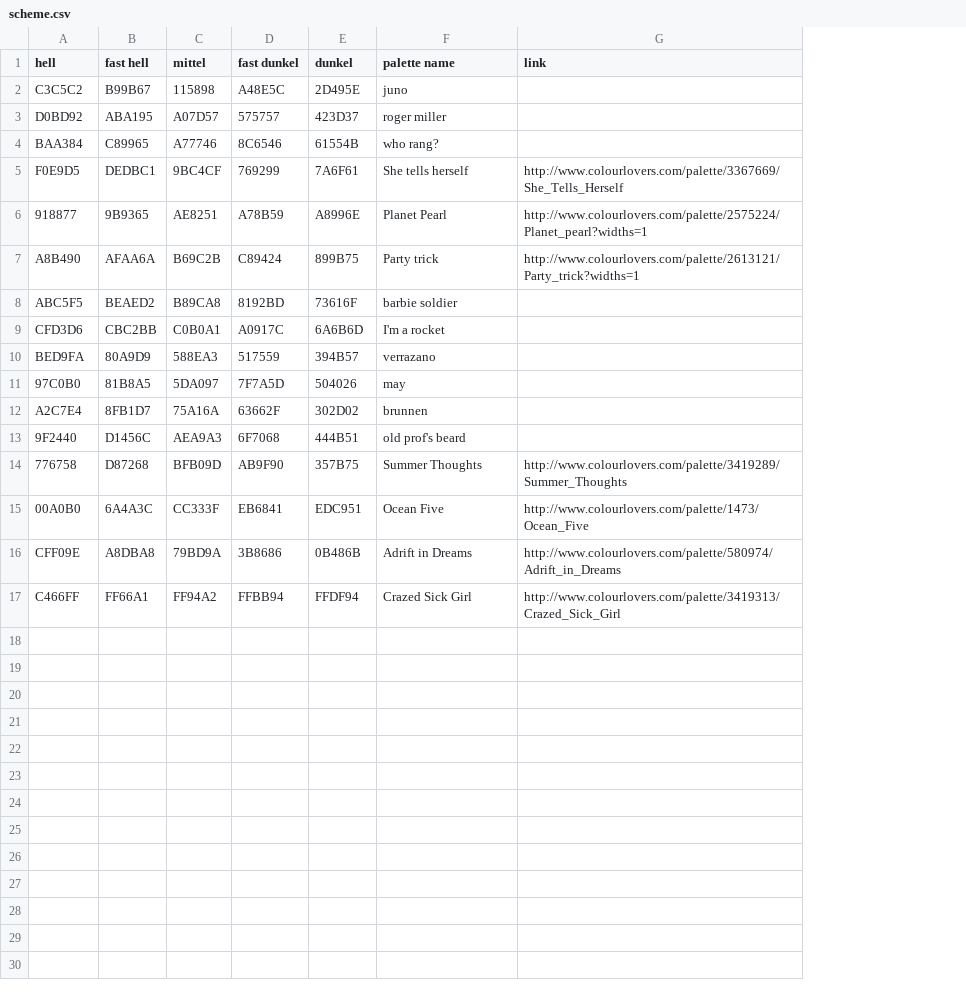
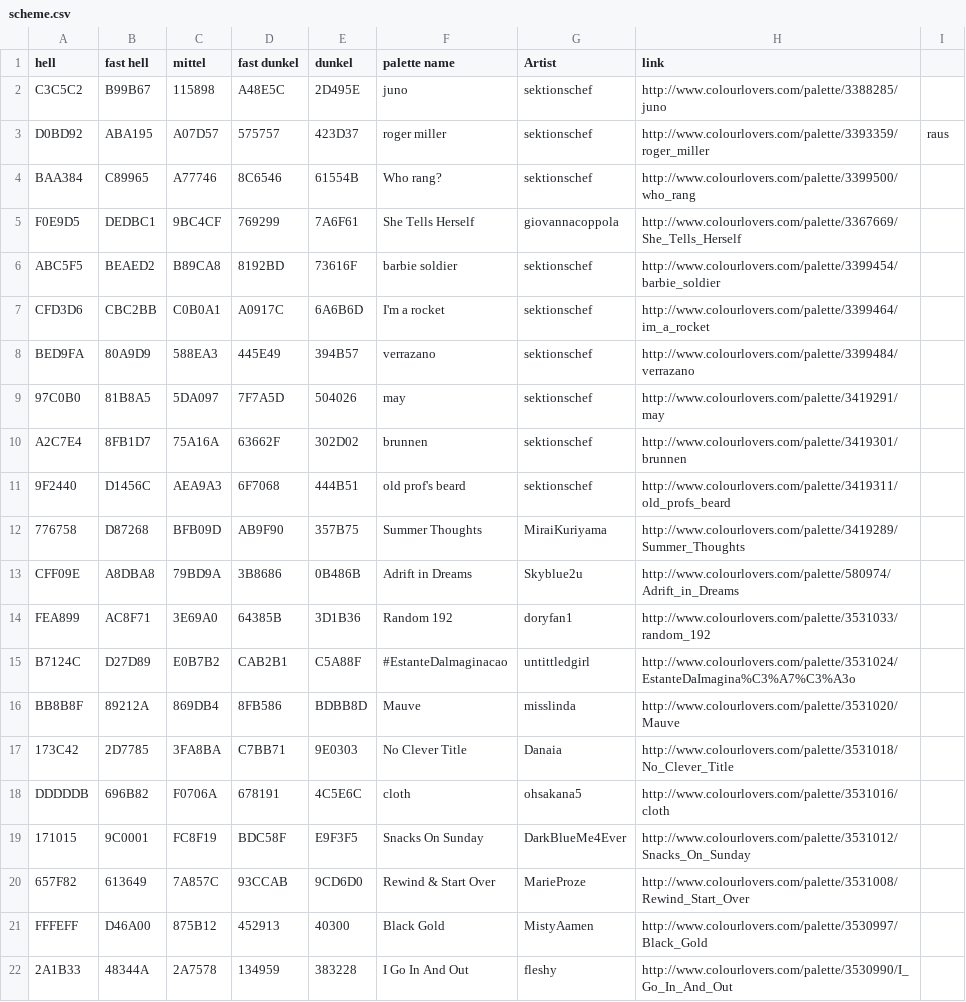
Before and after one commit to sektionschef/proiezione, a CSV file: scheme.csv, drawn as a sheet; removed rows and columns are numbered as before the commit, all else as after; the diff names each change by its address in the sheet, - before the commit and + after, or states it on an @@ line.

```diff
--- a/scheme.csv
+++ b/scheme.csv
+column G (Artist), rows 2-13: sektionschef | sektionschef | sektionschef | giovannacoppola | sektionschef | sektionschef | sektionschef | sektionschef | sektionschef | sektionschef | MiraiKuriyama | Skyblue2u
+column I, row 3: raus
-H2 (link): (empty)
+H2 (link): http://www.colourlovers.com/palette/3388285/juno
-H3 (link): (empty)
+H3 (link): http://www.colourlovers.com/palette/3393359/roger_miller
-F4 (palette name): who rang?
+F4 (palette name): Who rang?
-H4 (link): (empty)
+H4 (link): http://www.colourlovers.com/palette/3399500/who_rang
-F5 (palette name): She tells herself
+F5 (palette name): She Tells Herself
-row 6: 918877 | 9B9365 | AE8251 | A78B59 | A8996E | Planet Pearl | http://www.colourlovers.com/palette/2575224/Planet_pearl?widths=1
-row 7: A8B490 | AFAA6A | B69C2B | C89424 | 899B75 | Party trick | http://www.colourlovers.com/palette/2613121/Party_trick?widths=1
-H6 (link): (empty)
+H6 (link): http://www.colourlovers.com/palette/3399454/barbie_soldier
-H7 (link): (empty)
+H7 (link): http://www.colourlovers.com/palette/3399464/im_a_rocket
-D8 (fast dunkel): 517559
+D8 (fast dunkel): 445E49
-H8 (link): (empty)
+H8 (link): http://www.colourlovers.com/palette/3399484/verrazano
-H9 (link): (empty)
+H9 (link): http://www.colourlovers.com/palette/3419291/may
-H10 (link): (empty)
+H10 (link): http://www.colourlovers.com/palette/3419301/brunnen
-H11 (link): (empty)
+H11 (link): http://www.colourlovers.com/palette/3419311/old_profs_beard
-row 15: 00A0B0 | 6A4A3C | CC333F | EB6841 | EDC951 | Ocean Five | http://www.colourlovers.com/palette/1473/Ocean_Five
-row 17: C466FF | FF66A1 | FF94A2 | FFBB94 | FFDF94 | Crazed Sick Girl | http://www.colourlovers.com/palette/3419313/Crazed_Sick_Girl
+row 14: FEA899 | AC8F71 | 3E69A0 | 64385B | 3D1B36 | Random 192 | doryfan1 | http://www.colourlovers.com/palette/3531033/random_192
+row 15: B7124C | D27D89 | E0B7B2 | CAB2B1 | C5A88F | #EstanteDalmaginacao | untittledgirl | http://www.colourlovers.com/palette/3531024/EstanteDaImagina%C3%A7%C3%A3o
+row 16: BB8B8F | 89212A | 869DB4 | 8FB586 | BDBB8D | Mauve | misslinda | http://www.colourlovers.com/palette/3531020/Mauve
+row 17: 173C42 | 2D7785 | 3FA8BA | C7BB71 | 9E0303 | No Clever Title | Danaia | http://www.colourlovers.com/palette/3531018/No_Clever_Title
+row 18: DDDDDB | 696B82 | F0706A | 678191 | 4C5E6C | cloth | ohsakana5 | http://www.colourlovers.com/palette/3531016/cloth
+row 19: 171015 | 9C0001 | FC8F19 | BDC58F | E9F3F5 | Snacks On Sunday | DarkBlueMe4Ever | http://www.colourlovers.com/palette/3531012/Snacks_On_Sunday
+row 20: 657F82 | 613649 | 7A857C | 93CCAB | 9CD6D0 | Rewind & Start Over | MarieProze | http://www.colourlovers.com/palette/3531008/Rewind_Start_Over
+row 21: FFFEFF | D46A00 | 875B12 | 452913 | 40300 | Black Gold | MistyAamen | http://www.colourlovers.com/palette/3530997/Black_Gold
+row 22: 2A1B33 | 48344A | 2A7578 | 134959 | 383228 | I Go In And Out | fleshy | http://www.colourlovers.com/palette/3530990/I_Go_In_And_Out
```
Also changed, not shown: 7 other files.
